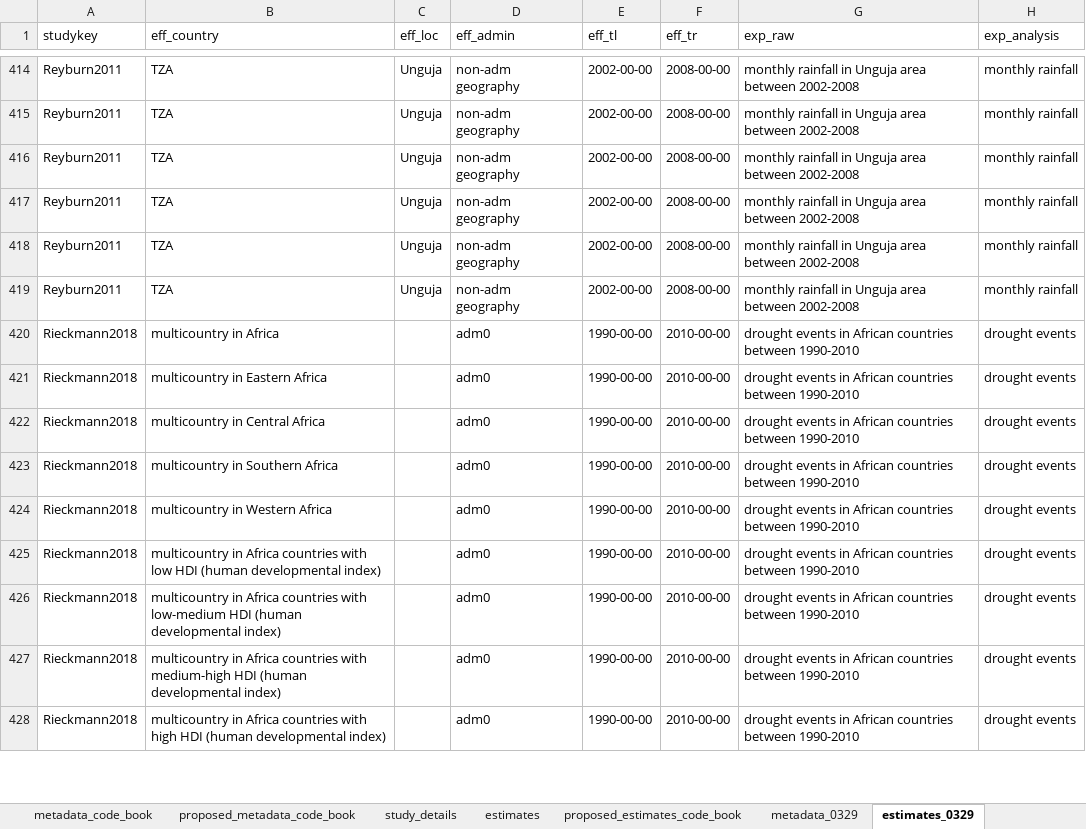
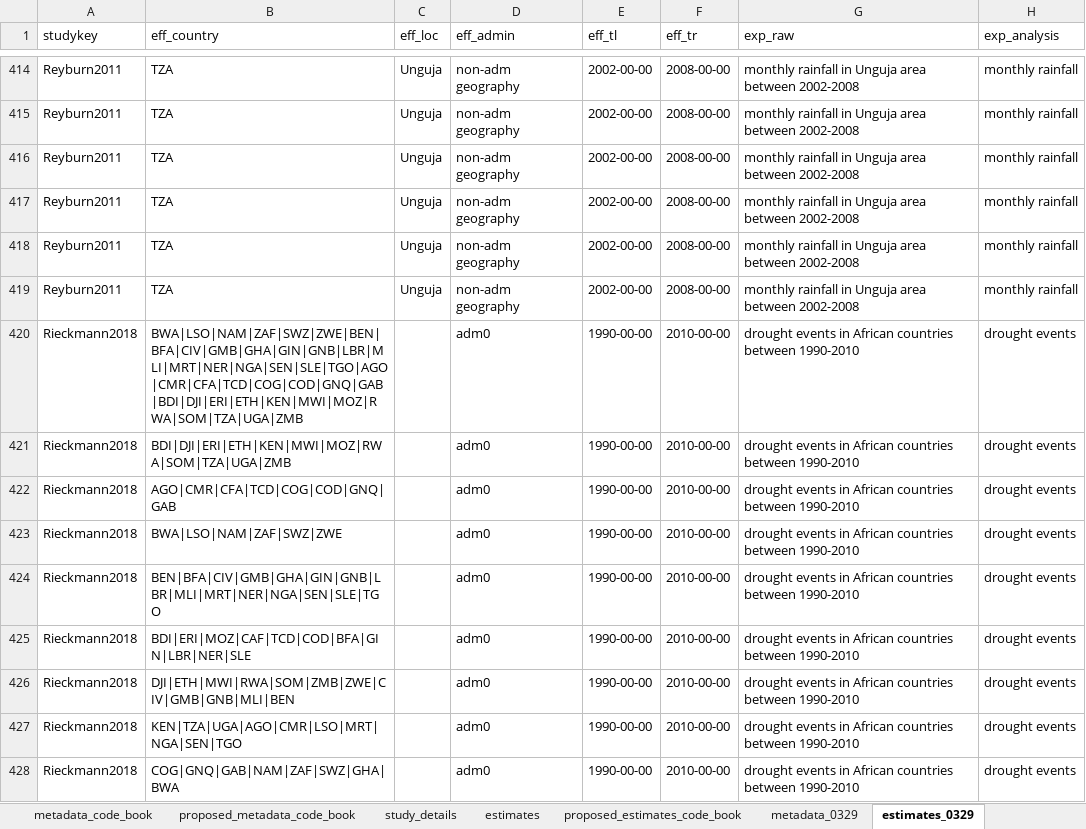
Before and after one commit to HopkinsIDD/cholera_climate_review, an Excel workbook: Data/cholera_climate_systematic_review_extract_into_sheets.xlsx, sheet estimates_0329, drawn as a sheet; only a part is shown, gaps mark what is left out; values as stored, in another font and other column widths than the file's, no borders; the diff covers the shown part only; the diff names each change by its address in the sheet, - before the commit and + after, or states it on an @@ line.

Commit message:
Update cholera_climate_systematic_review_extract_into_sheets.xlsx

```diff
--- a/Data/cholera_climate_systematic_review_extract_into_sheets.xlsx (sheet estimates_0329)
+++ b/Data/cholera_climate_systematic_review_extract_into_sheets.xlsx (sheet estimates_0329)
-B420 (eff_country): multicountry in Africa
+B420 (eff_country): BWA|LSO|NAM|ZAF|SWZ|ZWE|BEN|BFA|CIV|GMB|GHA|GIN|GNB|LBR|MLI|MRT|NER|NGA|SEN|SLE|TGO|AGO|CMR|CFA|TCD|COG|COD|GNQ|GAB|BDI|DJI|ERI|ETH|KEN|MWI|MOZ|RWA|SOM|TZA|UGA|ZMB
-B421 (eff_country): multicountry in Eastern Africa
+B421 (eff_country): BDI|DJI|ERI|ETH|KEN|MWI|MOZ|RWA|SOM|TZA|UGA|ZMB
-B422 (eff_country): multicountry in Central Africa
+B422 (eff_country): AGO|CMR|CFA|TCD|COG|COD|GNQ|GAB
-B423 (eff_country): multicountry in Southern Africa
+B423 (eff_country): BWA|LSO|NAM|ZAF|SWZ|ZWE
-B424 (eff_country): multicountry in Western Africa
+B424 (eff_country): BEN|BFA|CIV|GMB|GHA|GIN|GNB|LBR|MLI|MRT|NER|NGA|SEN|SLE|TGO
-B425 (eff_country): multicountry in Africa countries with low HDI (human developmental index)
+B425 (eff_country): BDI|ERI|MOZ|CAF|TCD|COD|BFA|GIN|LBR|NER|SLE
-B426 (eff_country): multicountry in Africa countries with low-medium HDI (human developmental index)
+B426 (eff_country): DJI|ETH|MWI|RWA|SOM|ZMB|ZWE|CIV|GMB|GNB|MLI|BEN
-B427 (eff_country): multicountry in Africa countries with medium-high HDI (human developmental index)
+B427 (eff_country): KEN|TZA|UGA|AGO|CMR|LSO|MRT|NGA|SEN|TGO
-B428 (eff_country): multicountry in Africa countries with high HDI (human developmental index)
+B428 (eff_country): COG|GNQ|GAB|NAM|ZAF|SWZ|GHA|BWA
```
Also changed, not shown: 59 edited cells elsewhere in this sheet.
